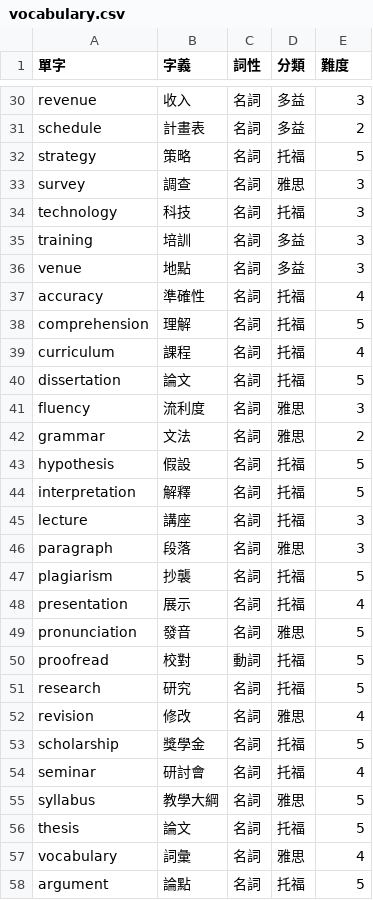
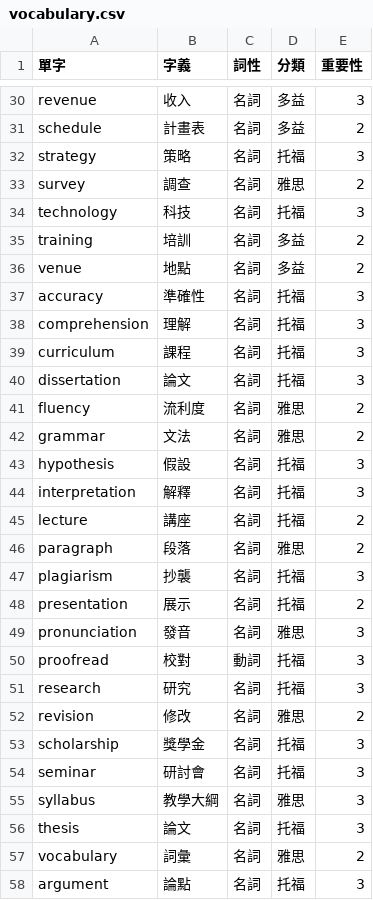
Before and after one commit to EvanLo62/VocLearningTool, a CSV file: vocabulary.csv, drawn as a sheet; only a part is shown, gaps mark what is left out; the diff covers the shown part only.

```diff
--- a/vocabulary.csv
+++ b/vocabulary.csv
@@ -1 +1 @@
-單字,字義,詞性,分類,難度
+單字,字義,詞性,分類,重要性
@@ -31,28 +31,28 @@ revenue,收入,名詞,多益,3
 schedule,計畫表,名詞,多益,2
-strategy,策略,名詞,托福,5
-survey,調查,名詞,雅思,3
+strategy,策略,名詞,托福,3
+survey,調查,名詞,雅思,2
 technology,科技,名詞,托福,3
-training,培訓,名詞,多益,3
-venue,地點,名詞,多益,3
-accuracy,準確性,名詞,托福,4
-comprehension,理解,名詞,托福,5
-curriculum,課程,名詞,托福,4
-dissertation,論文,名詞,托福,5
-fluency,流利度,名詞,雅思,3
+training,培訓,名詞,多益,2
+venue,地點,名詞,多益,2
+accuracy,準確性,名詞,托福,3
+comprehension,理解,名詞,托福,3
+curriculum,課程,名詞,托福,3
+dissertation,論文,名詞,托福,3
+fluency,流利度,名詞,雅思,2
 grammar,文法,名詞,雅思,2
-hypothesis,假設,名詞,托福,5
-interpretation,解釋,名詞,托福,5
-lecture,講座,名詞,托福,3
-paragraph,段落,名詞,雅思,3
-plagiarism,抄襲,名詞,托福,5
-presentation,展示,名詞,托福,4
-pronunciation,發音,名詞,雅思,5
-proofread,校對,動詞,托福,5
-research,研究,名詞,托福,5
-revision,修改,名詞,雅思,4
-scholarship,獎學金,名詞,托福,5
-seminar,研討會,名詞,托福,4
-syllabus,教學大綱,名詞,雅思,5
-thesis,論文,名詞,托福,5
-vocabulary,詞彙,名詞,雅思,4
-argument,論點,名詞,托福,5
+hypothesis,假設,名詞,托福,3
+interpretation,解釋,名詞,托福,3
+lecture,講座,名詞,托福,2
+paragraph,段落,名詞,雅思,2
+plagiarism,抄襲,名詞,托福,3
+presentation,展示,名詞,托福,2
+pronunciation,發音,名詞,雅思,3
+proofread,校對,動詞,托福,3
+research,研究,名詞,托福,3
+revision,修改,名詞,雅思,2
+scholarship,獎學金,名詞,托福,3
+seminar,研討會,名詞,托福,3
+syllabus,教學大綱,名詞,雅思,3
+thesis,論文,名詞,托福,3
+vocabulary,詞彙,名詞,雅思,2
+argument,論點,名詞,托福,3
```
Also changed, not shown: 1 removed row and 48 edited cells elsewhere in this file, 12 other files.
